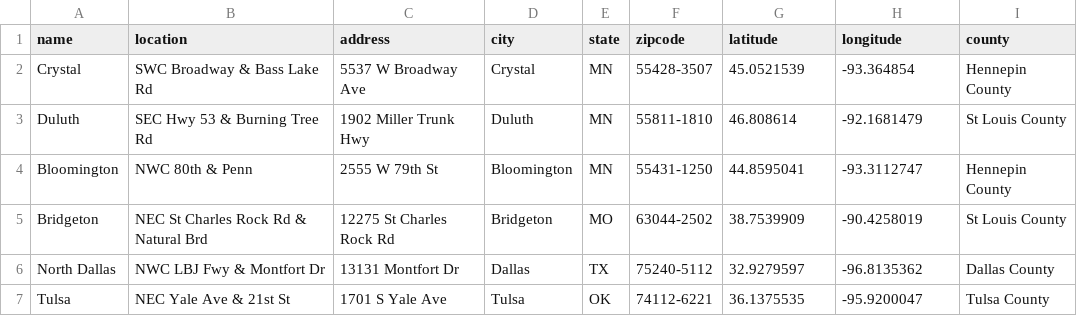
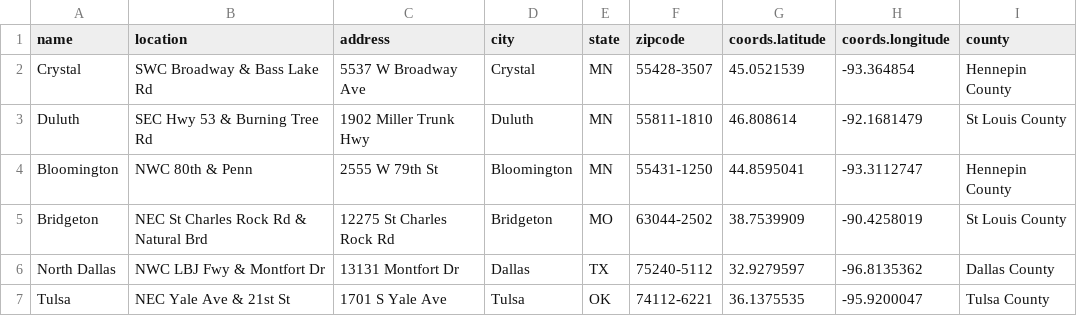
Before and after one commit to walmor/find-store, a CSV file: src/stores.csv, drawn as a sheet; only a part is shown.

Commit message:
Group the store coordinate properties

```diff
--- a/src/stores.csv
+++ b/src/stores.csv
@@ -1,2 +1,2 @@
-name,location,address,city,state,zipcode,latitude,longitude,county
+name,location,address,city,state,zipcode,coords.latitude,coords.longitude,county
 Crystal,SWC Broadway & Bass Lake Rd,5537 W Broadway Ave,Crystal,MN,55428-3507,45.0521539,-93.364854,Hennepin County
```
Also changed, not shown: 2 other files.
